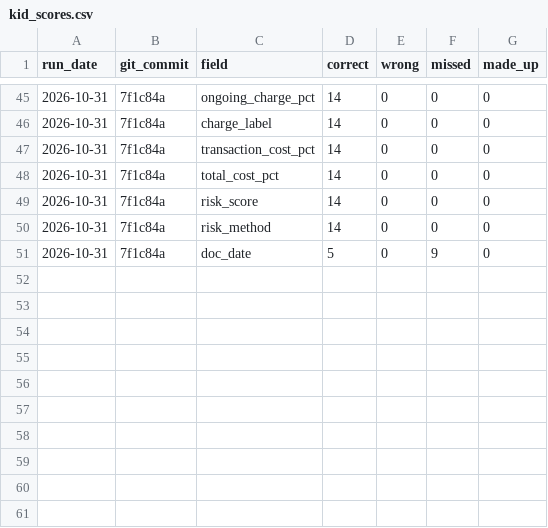
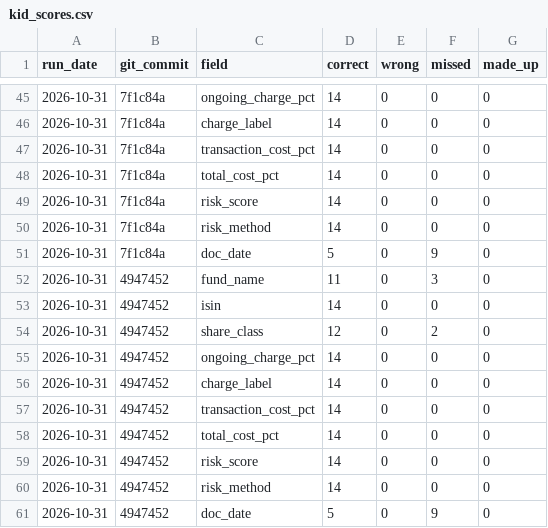
Before and after one commit to Nawaraj12345/fund-crosschecker, a CSV file: results/kid_scores.csv, drawn as a sheet; only a part is shown, gaps mark what is left out.

Commit message:
Recorded the KID score after the docs fix

```diff
--- a/results/kid_scores.csv
+++ b/results/kid_scores.csv
@@ -51 +51,11 @@ run_date,git_commit,field,correct,wrong,missed,made_up
 2026-10-31,7f1c84a,doc_date,5,0,9,0
+2026-10-31,4947452,fund_name,11,0,3,0
+2026-10-31,4947452,isin,14,0,0,0
+2026-10-31,4947452,share_class,12,0,2,0
+2026-10-31,4947452,ongoing_charge_pct,14,0,0,0
+2026-10-31,4947452,charge_label,14,0,0,0
+2026-10-31,4947452,transaction_cost_pct,14,0,0,0
+2026-10-31,4947452,total_cost_pct,14,0,0,0
+2026-10-31,4947452,risk_score,14,0,0,0
+2026-10-31,4947452,risk_method,14,0,0,0
+2026-10-31,4947452,doc_date,5,0,9,0
```
